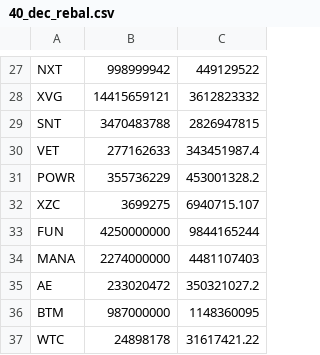
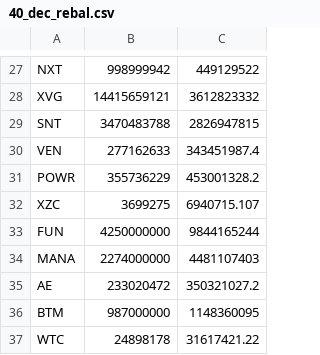
Before and after one commit to coinmetrics/bcindex, a CSV file: index-data/src/main/resources/business_rules/40_dec_rebal.csv, drawn as a sheet; only a part is shown, gaps mark what is left out.

Commit message:
change the Vechain symbol from VET to VEN

```diff
--- a/index-data/src/main/resources/business_rules/40_dec_rebal.csv
+++ b/index-data/src/main/resources/business_rules/40_dec_rebal.csv
@@ -29,3 +29,3 @@ XVG,14415659121,3612823332
 SNT,3470483788,2826947815
-VET,277162633,343451987.4
+VEN,277162633,343451987.4
 POWR,355736229,453001328.2
```
